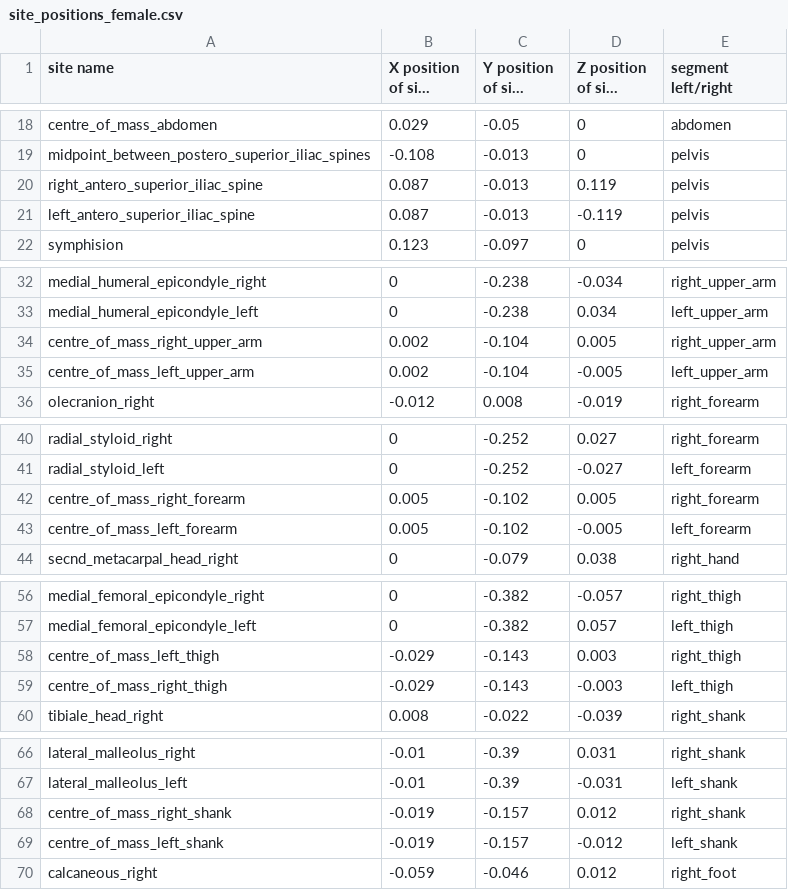
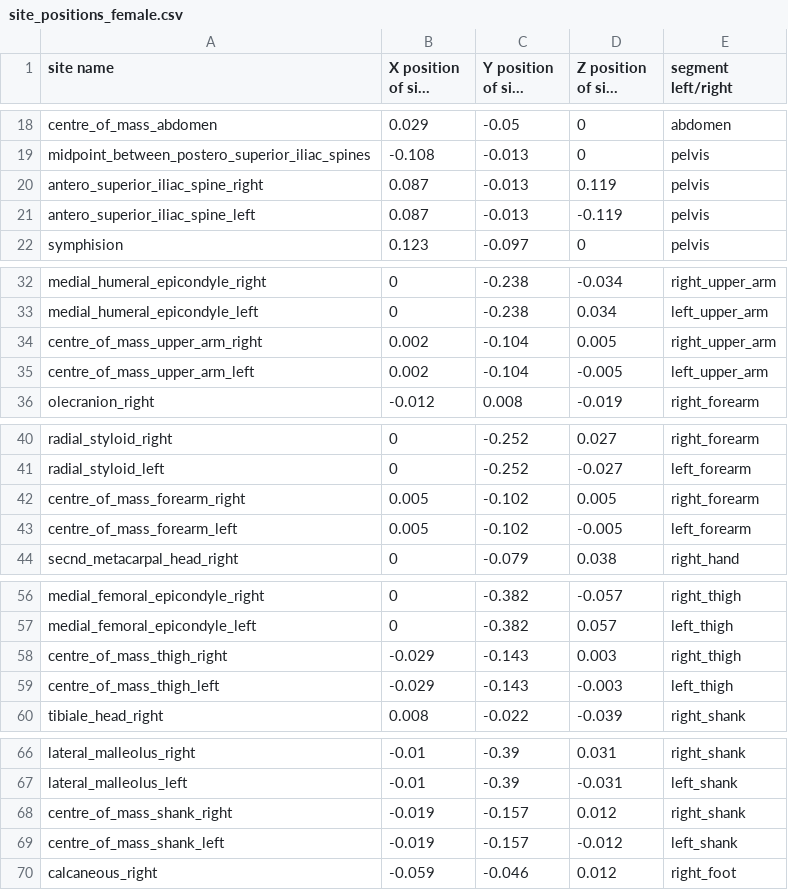
Before and after one commit to Beca-Filip/mujoco-biomechanics, a CSV file: site_positions_female.csv, drawn as a sheet; only a part is shown, gaps mark what is left out; long unchanged cells end in …; the diff covers the shown part only.

Commit message:
Changed the site naming to be more consistent between sites

```diff
--- a/site_positions_female.csv
+++ b/site_positions_female.csv
@@ -22,4 +22,4 @@ centre_of_mass_abdomen,0.029,-0.05,0,abdomen
 midpoint_between_postero_superior_iliac_spines,-0.108,-0.013,0,pelvis
-right_antero_superior_iliac_spine,0.087,-0.013,0.119,pelvis
-left_antero_superior_iliac_spine,0.087,-0.013,-0.119,pelvis
+antero_superior_iliac_spine_right,0.087,-0.013,0.119,pelvis
+antero_superior_iliac_spine_left,0.087,-0.013,-0.119,pelvis
 symphision,0.123,-0.097,0,pelvis
@@ -36,4 +36,4 @@ medial_humeral_epicondyle_right,0,-0.238,-0.034,right_upper_arm
 medial_humeral_epicondyle_left,0,-0.238,0.034,left_upper_arm
-centre_of_mass_right_upper_arm,0.002,-0.104,0.005,right_upper_arm
-centre_of_mass_left_upper_arm,0.002,-0.104,-0.005,left_upper_arm
+centre_of_mass_upper_arm_right,0.002,-0.104,0.005,right_upper_arm
+centre_of_mass_upper_arm_left,0.002,-0.104,-0.005,left_upper_arm
 olecranion_right,-0.012,0.008,-0.019,right_forearm
@@ -44,4 +44,4 @@ radial_styloid_right,0,-0.252,0.027,right_forearm
 radial_styloid_left,0,-0.252,-0.027,left_forearm
-centre_of_mass_right_forearm,0.005,-0.102,0.005,right_forearm
-centre_of_mass_left_forearm,0.005,-0.102,-0.005,left_forearm
+centre_of_mass_forearm_right,0.005,-0.102,0.005,right_forearm
+centre_of_mass_forearm_left,0.005,-0.102,-0.005,left_forearm
 secnd_metacarpal_head_right,0,-0.079,0.038,right_hand
@@ -60,4 +60,4 @@ medial_femoral_epicondyle_right,0,-0.382,-0.057,right_thigh
 medial_femoral_epicondyle_left,0,-0.382,0.057,left_thigh
-centre_of_mass_left_thigh,-0.029,-0.143,0.003,right_thigh
-centre_of_mass_right_thigh,-0.029,-0.143,-0.003,left_thigh
+centre_of_mass_thigh_right,-0.029,-0.143,0.003,right_thigh
+centre_of_mass_thigh_left,-0.029,-0.143,-0.003,left_thigh
 tibiale_head_right,0.008,-0.022,-0.039,right_shank
@@ -70,4 +70,4 @@ lateral_malleolus_right,-0.01,-0.39,0.031,right_shank
 lateral_malleolus_left,-0.01,-0.39,-0.031,left_shank
-centre_of_mass_right_shank,-0.019,-0.157,0.012,right_shank
-centre_of_mass_left_shank,-0.019,-0.157,-0.012,left_shank
+centre_of_mass_shank_right,-0.019,-0.157,0.012,right_shank
+centre_of_mass_shank_left,-0.019,-0.157,-0.012,left_shank
 calcaneous_right,-0.059,-0.046,0.012,right_foot
```
Also changed, not shown: 2 edited cells elsewhere in this file.
